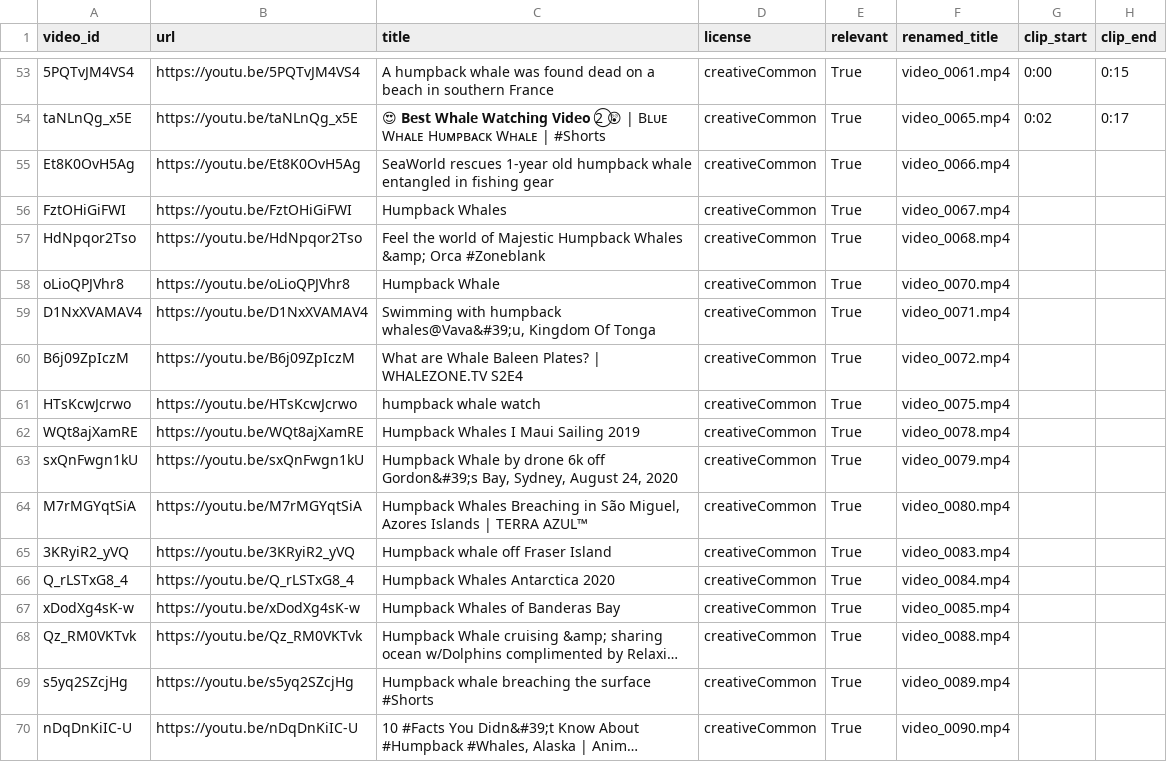
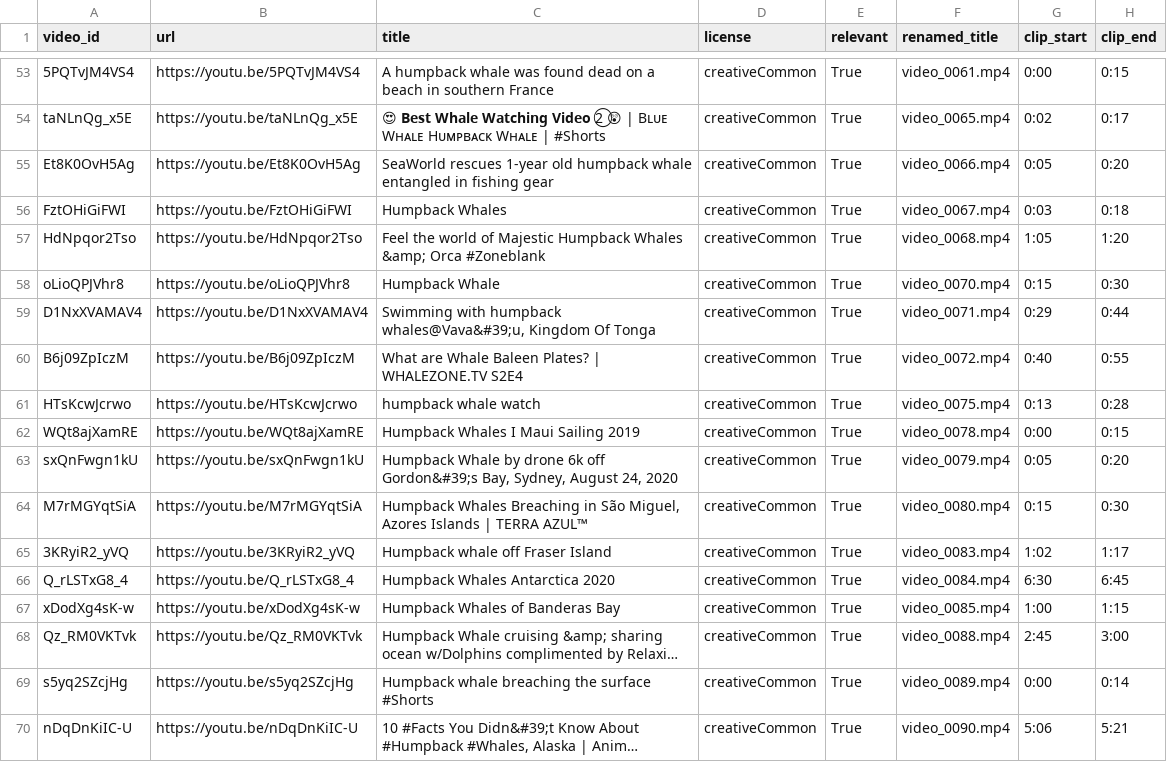
Before and after one commit to ramirezmichelle/youtube-humpback-whale-classifier, a CSV file: data/downloaded_videos.csv, drawn as a sheet; only a part is shown, gaps mark what is left out; long unchanged cells end in …; the diff covers the shown part only; the diff names each change by its address in the sheet, - before the commit and + after, or states it on an @@ line.

Commit message:
annt. more rel clips

```diff
--- a/data/downloaded_videos.csv
+++ b/data/downloaded_videos.csv
-G55 (clip_start): (empty)
+G55 (clip_start): 0:05
-H55 (clip_end): (empty)
+H55 (clip_end): 0:20
-G56 (clip_start): (empty)
+G56 (clip_start): 0:03
-H56 (clip_end): (empty)
+H56 (clip_end): 0:18
-G57 (clip_start): (empty)
+G57 (clip_start): 1:05
-H57 (clip_end): (empty)
+H57 (clip_end): 1:20
-G58 (clip_start): (empty)
+G58 (clip_start): 0:15
-H58 (clip_end): (empty)
+H58 (clip_end): 0:30
-G59 (clip_start): (empty)
+G59 (clip_start): 0:29
-H59 (clip_end): (empty)
+H59 (clip_end): 0:44
-G60 (clip_start): (empty)
+G60 (clip_start): 0:40
-H60 (clip_end): (empty)
+H60 (clip_end): 0:55
-G61 (clip_start): (empty)
+G61 (clip_start): 0:13
-H61 (clip_end): (empty)
+H61 (clip_end): 0:28
-G62 (clip_start): (empty)
+G62 (clip_start): 0:00
-H62 (clip_end): (empty)
+H62 (clip_end): 0:15
-G63 (clip_start): (empty)
+G63 (clip_start): 0:05
-H63 (clip_end): (empty)
+H63 (clip_end): 0:20
-G64 (clip_start): (empty)
+G64 (clip_start): 0:15
-H64 (clip_end): (empty)
+H64 (clip_end): 0:30
-G65 (clip_start): (empty)
+G65 (clip_start): 1:02
-H65 (clip_end): (empty)
+H65 (clip_end): 1:17
-G66 (clip_start): (empty)
+G66 (clip_start): 6:30
-H66 (clip_end): (empty)
+H66 (clip_end): 6:45
-G67 (clip_start): (empty)
+G67 (clip_start): 1:00
-H67 (clip_end): (empty)
+H67 (clip_end): 1:15
-G68 (clip_start): (empty)
+G68 (clip_start): 2:45
-H68 (clip_end): (empty)
+H68 (clip_end): 3:00
-G69 (clip_start): (empty)
+G69 (clip_start): 0:00
-H69 (clip_end): (empty)
+H69 (clip_end): 0:14
-G70 (clip_start): (empty)
+G70 (clip_start): 5:06
-H70 (clip_end): (empty)
+H70 (clip_end): 5:21
```
Also changed, not shown: 56 edited cells elsewhere in this file, 1 other file.
